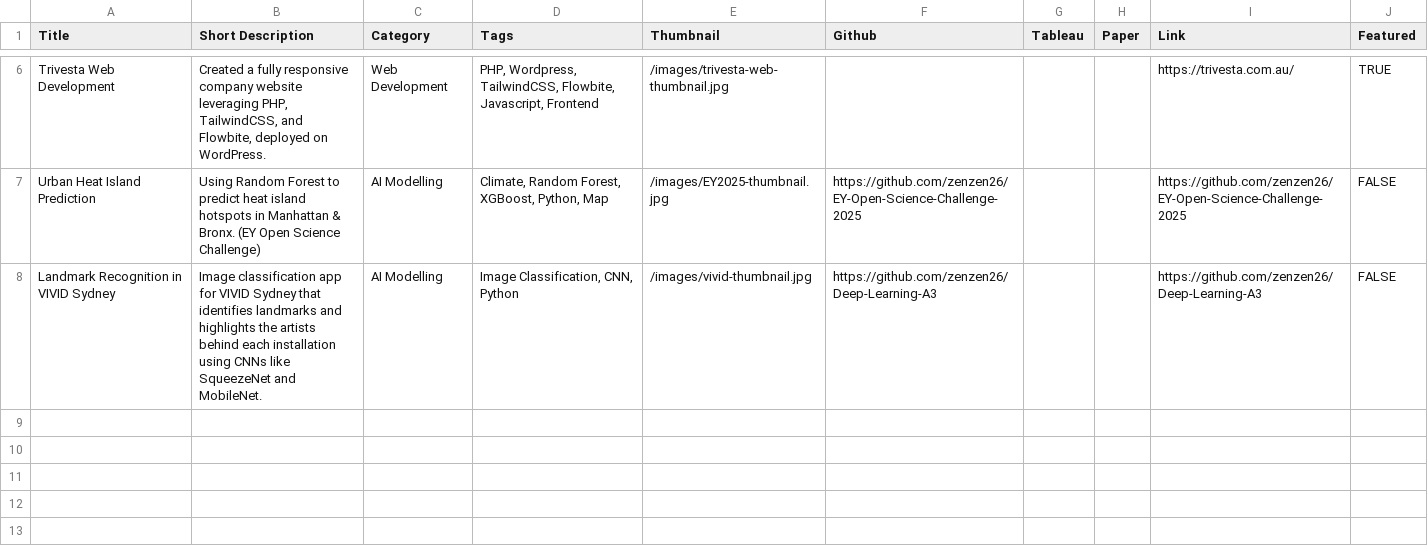
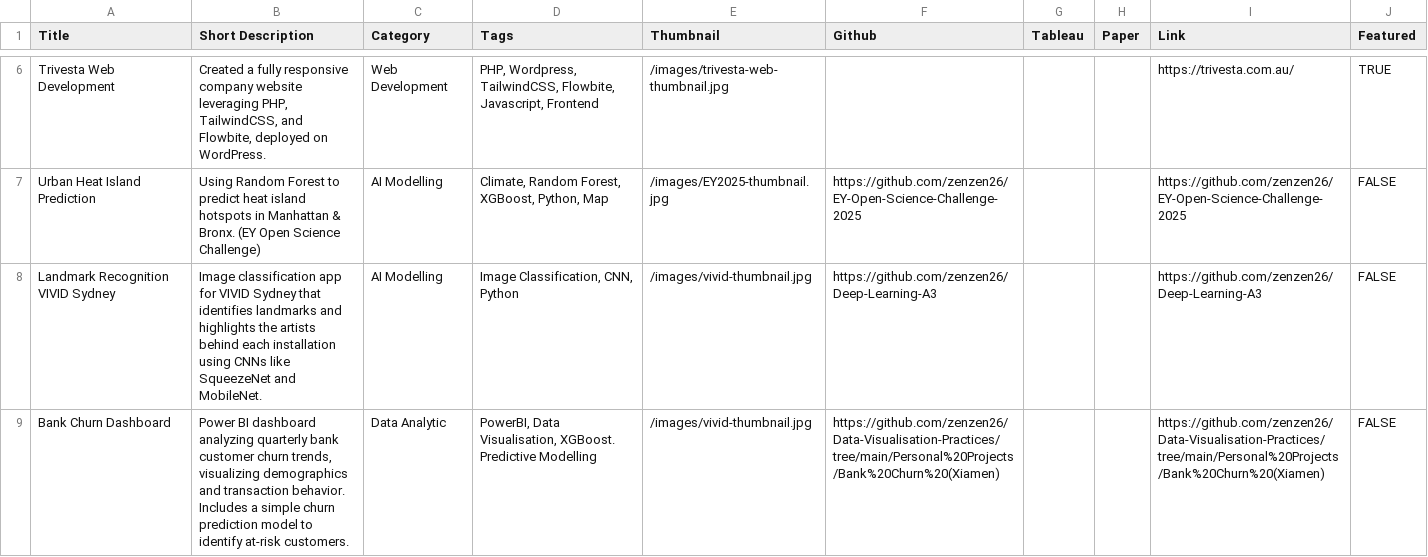
Before and after one commit to zenzen26/my-website, a CSV file: public/projects.csv, drawn as a sheet; only a part is shown, gaps mark what is left out.

```diff
--- a/public/projects.csv
+++ b/public/projects.csv
@@ -7,2 +7,3 @@ Trivesta Web Development,"Created a fully responsive company website leveraging
 Urban Heat Island Prediction,Using Random Forest to predict heat island hotspots in Manhattan & Bronx. (EY Open Science Challenge),AI Modelling,"Climate, Random Forest, XGBoost, Python, Map",/images/EY2025-thumbnail.jpg,https://github.com/zenzen26/EY-Open-Science-Challenge-2025,,,https://github.com/zenzen26/EY-Open-Science-Challenge-2025,FALSE
-Landmark Recognition in VIVID Sydney,Image classification app for VIVID Sydney that identifies landmarks and highlights the artists behind each installation using CNNs like SqueezeNet and MobileNet.,AI Modelling,"Image Classification, CNN, Python",/images/vivid-thumbnail.jpg,https://github.com/zenzen26/Deep-Learning-A3,,,https://github.com/zenzen26/Deep-Learning-A3,FALSE
+Landmark Recognition VIVID Sydney,Image classification app for VIVID Sydney that identifies landmarks and highlights the artists behind each installation using CNNs like SqueezeNet and MobileNet.,AI Modelling,"Image Classification, CNN, Python",/images/vivid-thumbnail.jpg,https://github.com/zenzen26/Deep-Learning-A3,,,https://github.com/zenzen26/Deep-Learning-A3,FALSE
+Bank Churn Dashboard,"Power BI dashboard analyzing quarterly bank customer churn trends, visualizing demographics and transaction behavior. Includes a simple churn prediction model to identify at-risk customers.",Data Analytic,"PowerBI, Data Visualisation, XGBoost. Predictive Modelling",/images/vivid-thumbnail.jpg,https://github.com/zenzen26/Data-Visualisation-Practices/tree/main/Personal%20Projects/Bank%20Churn%20(Xiamen),,,https://github.com/zenzen26/Data-Visualisation-Practices/tree/main/Personal%20Projects/Bank%20Churn%20(Xiamen),FALSE
```
Also changed, not shown: 3 other files.
